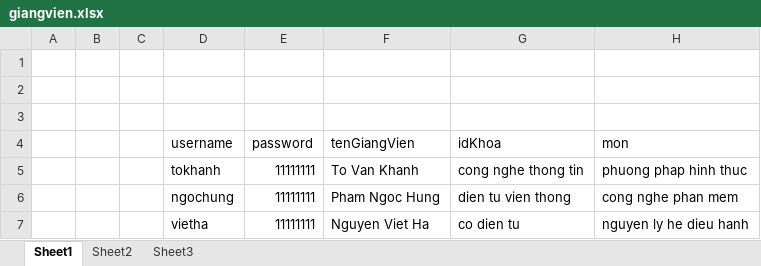
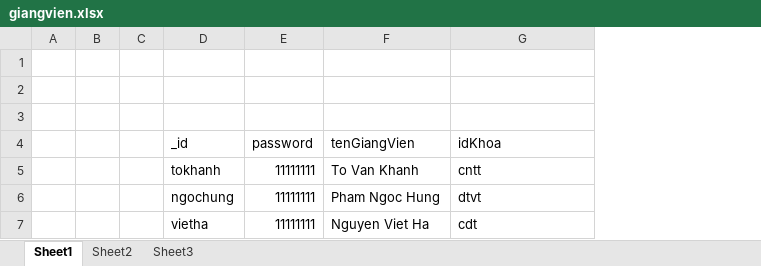
Before and after one commit to duckhanhuet/UETSupportAPI, an Excel workbook: filedatabase/giangvien.xlsx, sheet Sheet1, drawn as a sheet; values as stored, in another font and other column widths than the file's, no borders; the diff names each change by its address in the sheet, - before the commit and + after, or states it on an @@ line.

```diff
--- a/filedatabase/giangvien.xlsx (sheet Sheet1)
+++ b/filedatabase/giangvien.xlsx (sheet Sheet1)
-column H (mon), rows 5-7: phuong phap hinh thuc | cong nghe phan mem | nguyen ly he dieu hanh
-D4: username
+D4: _id
-G5 (idKhoa): cong nghe thong tin
+G5 (idKhoa): cntt
-G6 (idKhoa): dien tu vien thong
+G6 (idKhoa): dtvt
-G7 (idKhoa): co dien tu
+G7 (idKhoa): cdt
```
Also changed, not shown: filedatabase/khoa.xlsx, filedatabase/lopchinhquy.xlsx, 15 other files.
